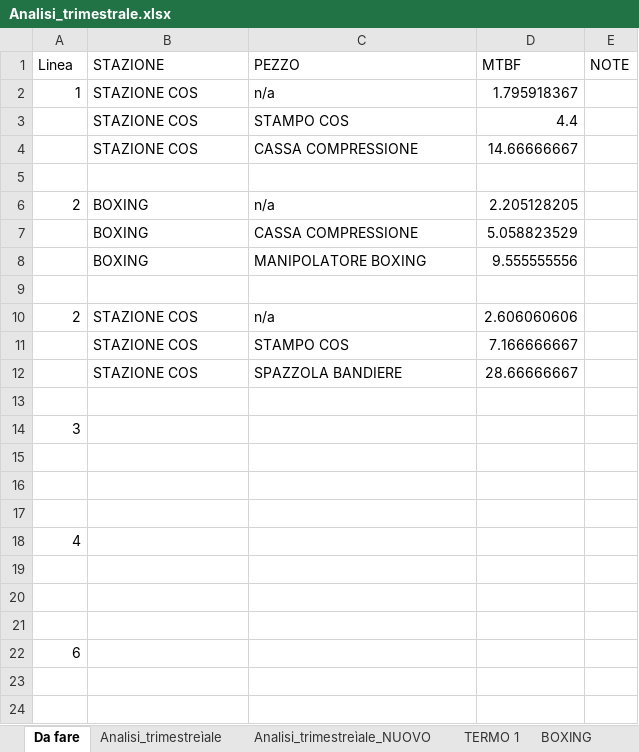
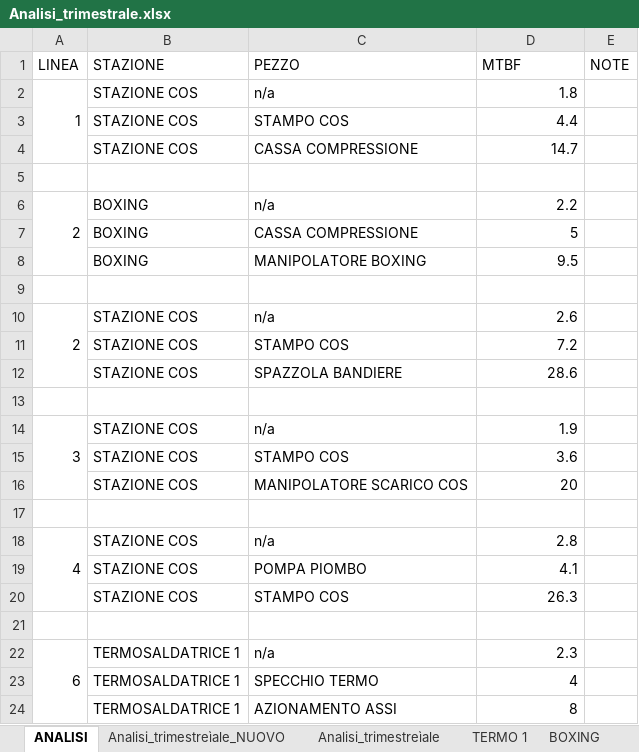
Before and after one commit to Noemi-di/Manutenzione, an Excel workbook: Analisi_trimestrale.xlsx, sheet ANALISI, drawn as a sheet; values as stored, in another font and other column widths than the file's, no cell formats; removed rows and columns are numbered as before the commit, all else as after; the diff names each change by its address in the sheet, - before the commit and + after, or states it on an @@ line.

```diff
--- a/Analisi_trimestrale.xlsx (sheet ANALISI)
+++ b/Analisi_trimestrale.xlsx (sheet ANALISI)
-sheet tab: Da fare
+sheet tab: ANALISI
@@ sheet tab order changed: ANALISI | Analisi_trimestreìale_NUOVO | Analisi_trimestreìale | TERMO 1 | BOXING @@
-A1: Linea
+A1: LINEA
+A2:A4 merged
-D2 (MTBF): 1.795918367
+D2 (MTBF): 1.8
-D4 (MTBF): 14.66666667
+D4 (MTBF): 14.7
+A6:A8 merged
-D6 (MTBF): 2.205128205
+D6 (MTBF): 2.2
-D7 (MTBF): 5.058823529
+D7 (MTBF): 5
-D8 (MTBF): 9.555555556
+D8 (MTBF): 9.5
+A10:A12 merged
-D10 (MTBF): 2.606060606
+D10 (MTBF): 2.6
-D11 (MTBF): 7.166666667
+D11 (MTBF): 7.2
-D12 (MTBF): 28.66666667
+D12 (MTBF): 28.6
-row 14: 3
+row 14: 3 | STAZIONE COS | n/a | 1.9
+row 15:  | STAZIONE COS | STAMPO COS | 3.6
+row 16:  | STAZIONE COS | MANIPOLATORE SCARICO COS | 20
+row 18: 4 | STAZIONE COS | n/a | 2.8
+row 19:  | STAZIONE COS | POMPA PIOMBO | 4.1
+row 20:  | STAZIONE COS | STAMPO COS | 26.3
-row 22: (empty)
+row 22: 6 | TERMOSALDATRICE 1 | n/a | 2.3
+A22:A24 merged
-row 18: 4
-row 23: (empty)
+row 23:  | TERMOSALDATRICE 1 | SPECCHIO TERMO | 4
-row 24: (empty)
+row 24:  | TERMOSALDATRICE 1 | AZIONAMENTO ASSI | 8
-row 21: (empty)
-row 22: 6
```
Also changed, not shown: sheet Analisi_trimestreìale_NUOVO, cell formats, Dati_input_Trim_01_25.xlsx.
